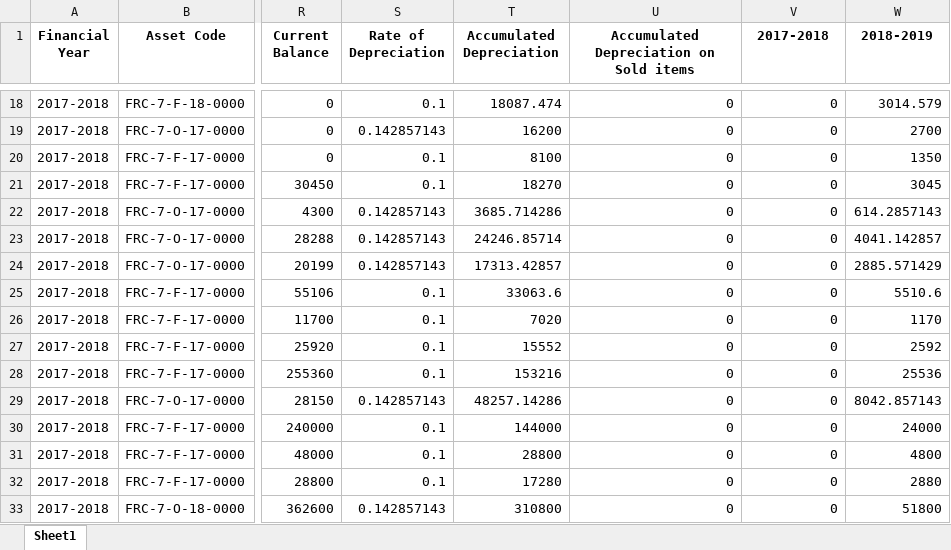
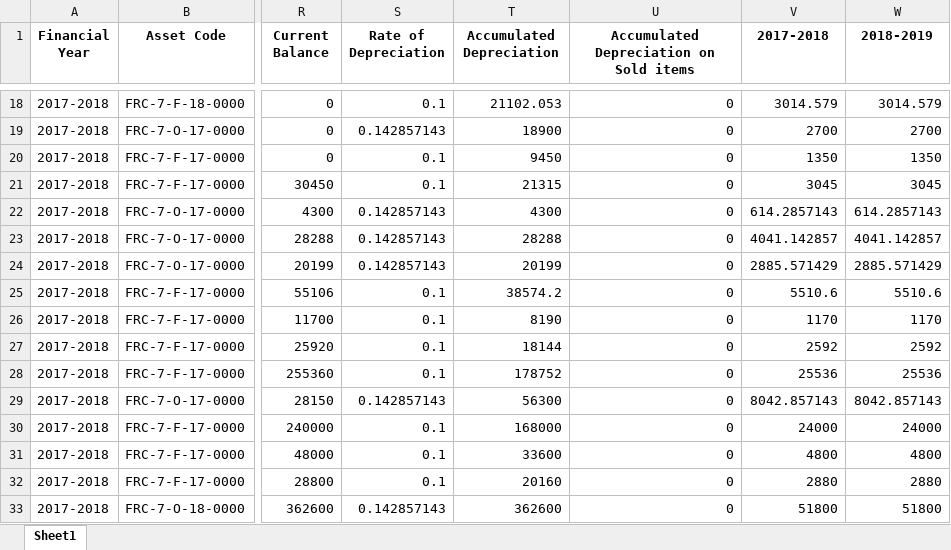
Before and after one commit to ANIKFRCBD/AFAR_NEW_VERSION, an Excel workbook: afar_project/csv_path/sample/depreciation.xlsx, sheet Sheet1, drawn as a sheet; only a part is shown, gaps mark what is left out; values as stored, in another font and other column widths than the file's, no borders; the diff covers the shown part only; the diff names each change by its address in the sheet, - before the commit and + after, or states it on an @@ line.

```diff
--- a/afar_project/csv_path/sample/depreciation.xlsx (sheet Sheet1)
+++ b/afar_project/csv_path/sample/depreciation.xlsx (sheet Sheet1)
-T18 (Accumulated Depreciation): 18087.474
+T18 (Accumulated Depreciation): 21102.053
-V18 (2017-2018): 0
+V18 (2017-2018): 3014.579
-T19 (Accumulated Depreciation): 16200
+T19 (Accumulated Depreciation): 18900
-V19 (2017-2018): 0
+V19 (2017-2018): 2700
-T20 (Accumulated Depreciation): 8100
+T20 (Accumulated Depreciation): 9450
-V20 (2017-2018): 0
+V20 (2017-2018): 1350
-T21 (Accumulated Depreciation): 18270
+T21 (Accumulated Depreciation): 21315
-V21 (2017-2018): 0
+V21 (2017-2018): 3045
-T22 (Accumulated Depreciation): 3685.714286
+T22 (Accumulated Depreciation): 4300
-V22 (2017-2018): 0
+V22 (2017-2018): 614.2857143
-T23 (Accumulated Depreciation): 24246.85714
+T23 (Accumulated Depreciation): 28288
-V23 (2017-2018): 0
+V23 (2017-2018): 4041.142857
-T24 (Accumulated Depreciation): 17313.42857
+T24 (Accumulated Depreciation): 20199
-V24 (2017-2018): 0
+V24 (2017-2018): 2885.571429
-T25 (Accumulated Depreciation): 33063.6
+T25 (Accumulated Depreciation): 38574.2
-V25 (2017-2018): 0
+V25 (2017-2018): 5510.6
-T26 (Accumulated Depreciation): 7020
+T26 (Accumulated Depreciation): 8190
-V26 (2017-2018): 0
+V26 (2017-2018): 1170
-T27 (Accumulated Depreciation): 15552
+T27 (Accumulated Depreciation): 18144
-V27 (2017-2018): 0
+V27 (2017-2018): 2592
-T28 (Accumulated Depreciation): 153216
+T28 (Accumulated Depreciation): 178752
-V28 (2017-2018): 0
+V28 (2017-2018): 25536
-T29 (Accumulated Depreciation): 48257.14286
+T29 (Accumulated Depreciation): 56300
-V29 (2017-2018): 0
+V29 (2017-2018): 8042.857143
-T30 (Accumulated Depreciation): 144000
+T30 (Accumulated Depreciation): 168000
-V30 (2017-2018): 0
+V30 (2017-2018): 24000
-T31 (Accumulated Depreciation): 28800
+T31 (Accumulated Depreciation): 33600
-V31 (2017-2018): 0
+V31 (2017-2018): 4800
-T32 (Accumulated Depreciation): 17280
+T32 (Accumulated Depreciation): 20160
-V32 (2017-2018): 0
+V32 (2017-2018): 2880
-T33 (Accumulated Depreciation): 310800
+T33 (Accumulated Depreciation): 362600
-V33 (2017-2018): 0
+V33 (2017-2018): 51800
```
Also changed, not shown: 568 edited cells elsewhere in this sheet, 1 other file.
